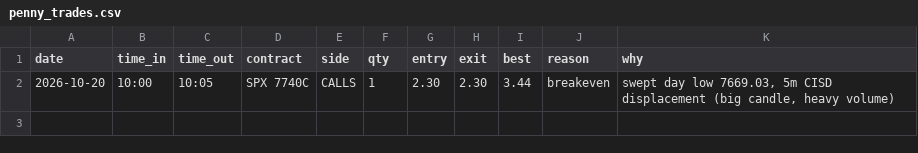
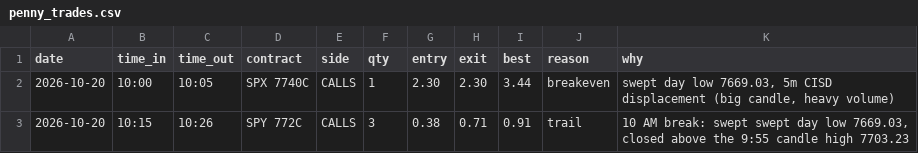
Before and after one commit to thetrinmillenia/belle-backtest, a CSV file: results/penny_trades.csv, drawn as a sheet; the diff names each change by its address in the sheet, - before the commit and + after, or states it on an @@ line.

Commit message:
Penny trade log

```diff
--- a/results/penny_trades.csv
+++ b/results/penny_trades.csv
+row 3: 2026-10-20 | 10:15 | 10:26 | SPY 772C | CALLS | 3 | 0.38 | 0.71 | 0.91 | trail | 10 AM break: swept swept day low 7669.03, closed above the 9:55 candle high 7703.23
```
Also changed, not shown: results/paper_trades.csv.
